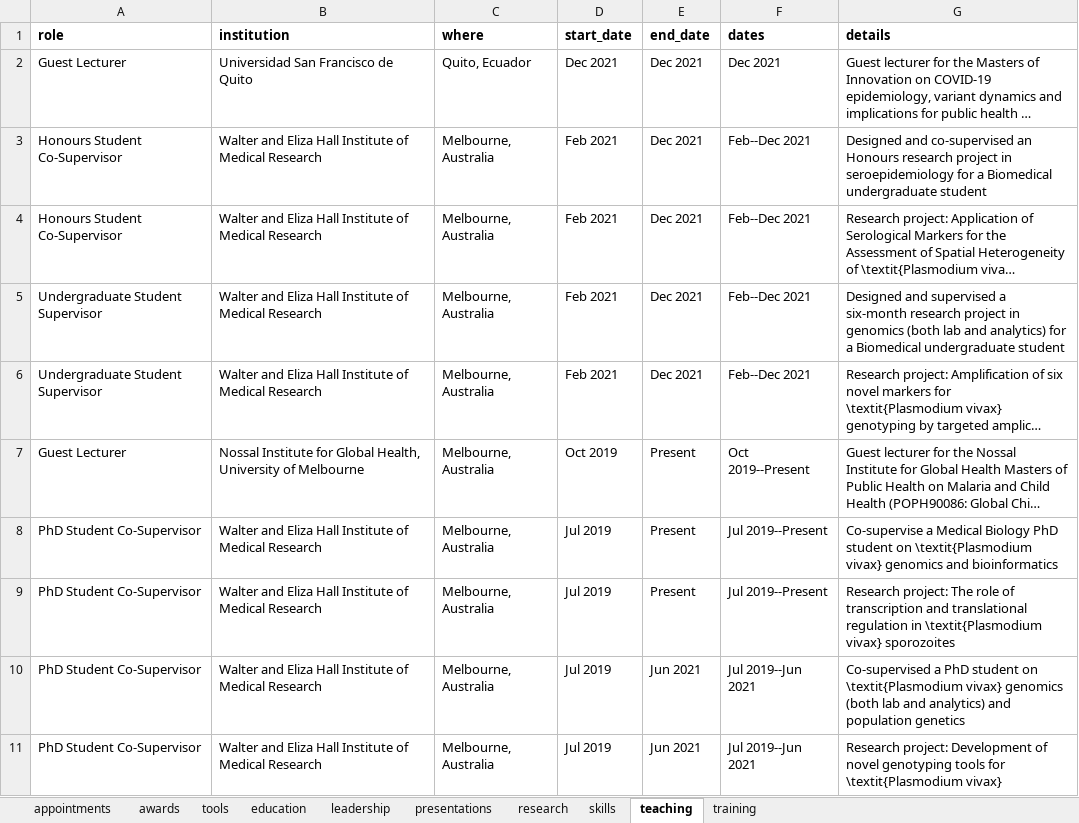
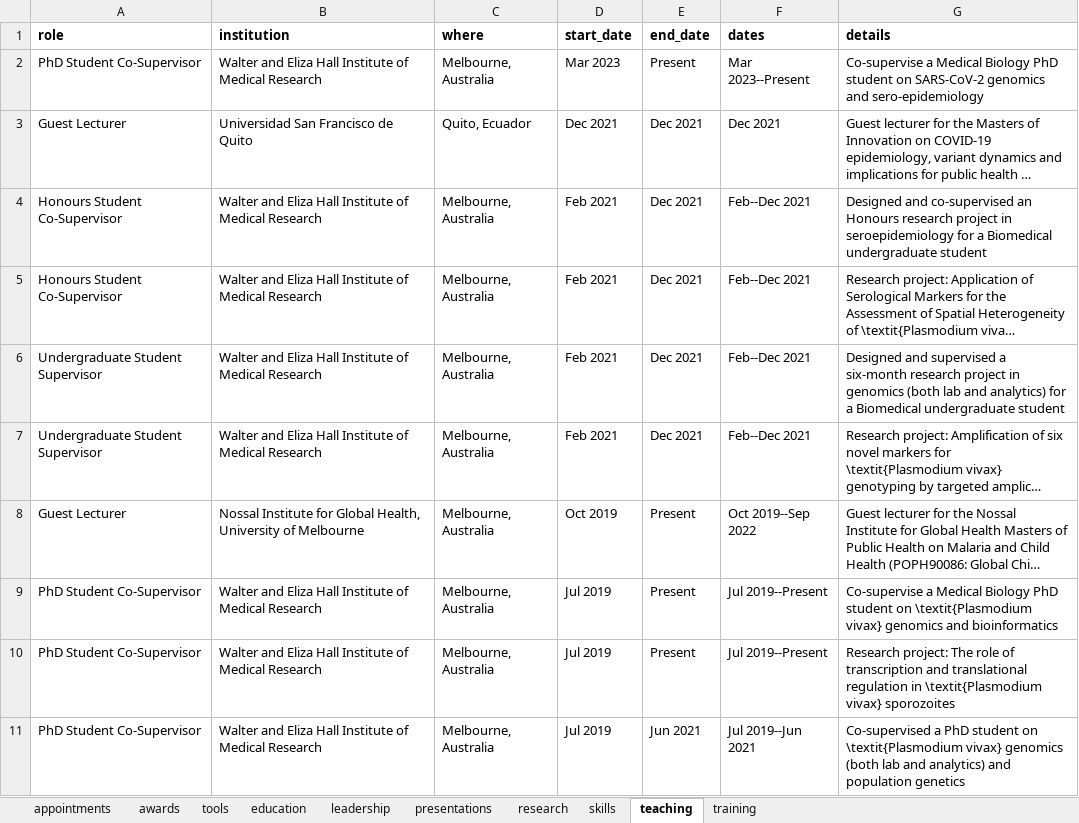
Before and after one commit to shaziaruybal/cv, an Excel workbook: data/cv_data.xlsx, sheet teaching, drawn as a sheet; only a part is shown; the shorter side is filled out with more unchanged rows; long unchanged cells end in …; values as stored, in another font and other column widths than the file's, no borders; addresses are those after the commit; the diff names each change by its address in the sheet, - before the commit and + after, or states it on an @@ line.

```diff
--- a/data/cv_data.xlsx (sheet teaching)
+++ b/data/cv_data.xlsx (sheet teaching)
+row 2: PhD Student Co-Supervisor | Walter and Eliza Hall Institute of Medical Research | Melbourne, Australia | Mar 2023 | Present | Mar 2023--Present | Co-supervise a Medical Biology PhD student on SARS-CoV-2 genomics and sero-epidemiology
-F8 (dates): Oct 2019--Present
+F8 (dates): Oct 2019--Sep 2022
```
Also changed, not shown: sheet research, sheet leadership, sheet training, sheet awards, 3 other files.
